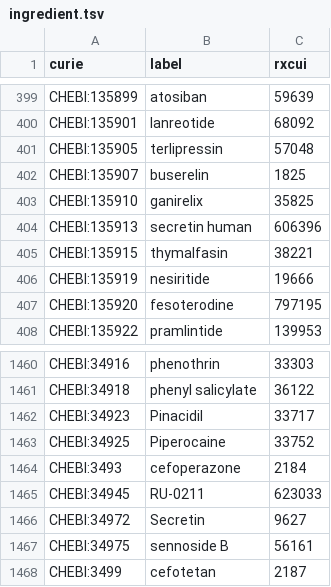
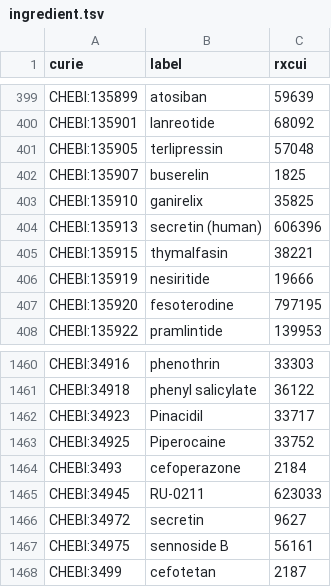
Before and after one commit to mcwdsi/dron, a TSV file: src/templates/ingredient.tsv, drawn as a sheet; only a part is shown, gaps mark what is left out.

Commit message:
Updated labels from RxNorm 01062025 and latest ChEBI

```diff
--- a/src/templates/ingredient.tsv
+++ b/src/templates/ingredient.tsv
@@ -403,3 +403,3 @@ CHEBI:135907	buserelin	1825
 CHEBI:135910	ganirelix	35825
-CHEBI:135913	secretin human	606396
+CHEBI:135913	secretin (human)	606396
 CHEBI:135915	thymalfasin	38221
@@ -1465,3 +1465,3 @@ CHEBI:3493	cefoperazone	2184
 CHEBI:34945	RU-0211	623033
-CHEBI:34972	Secretin	9627
+CHEBI:34972	secretin	9627
 CHEBI:34975	sennoside B	56161
```
